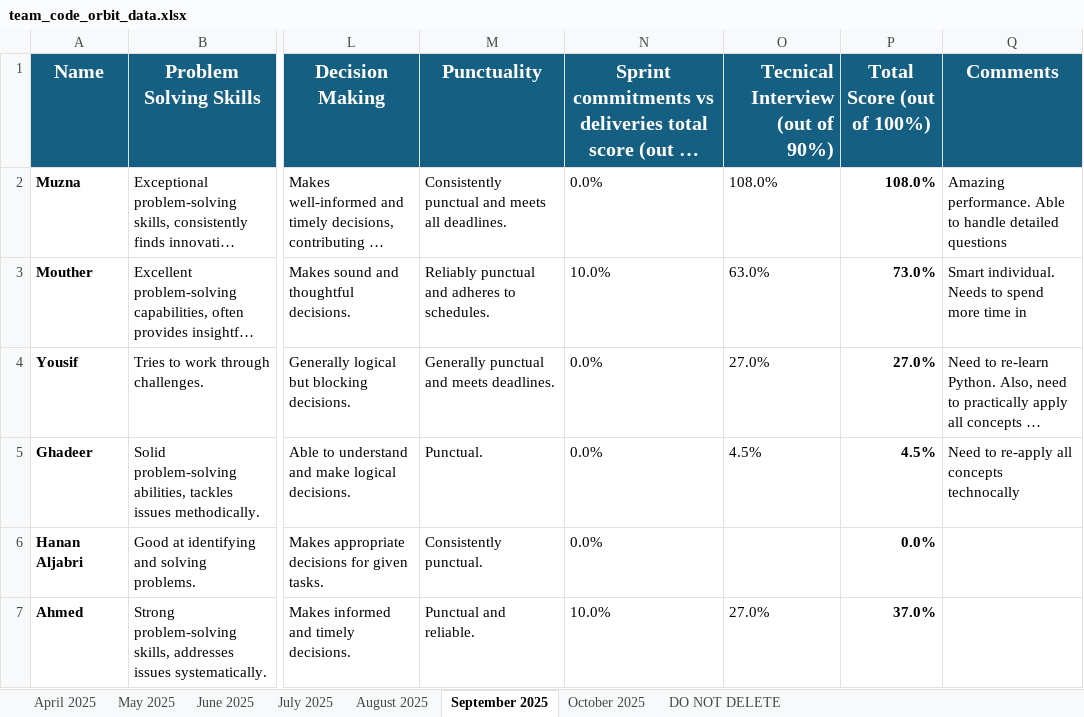
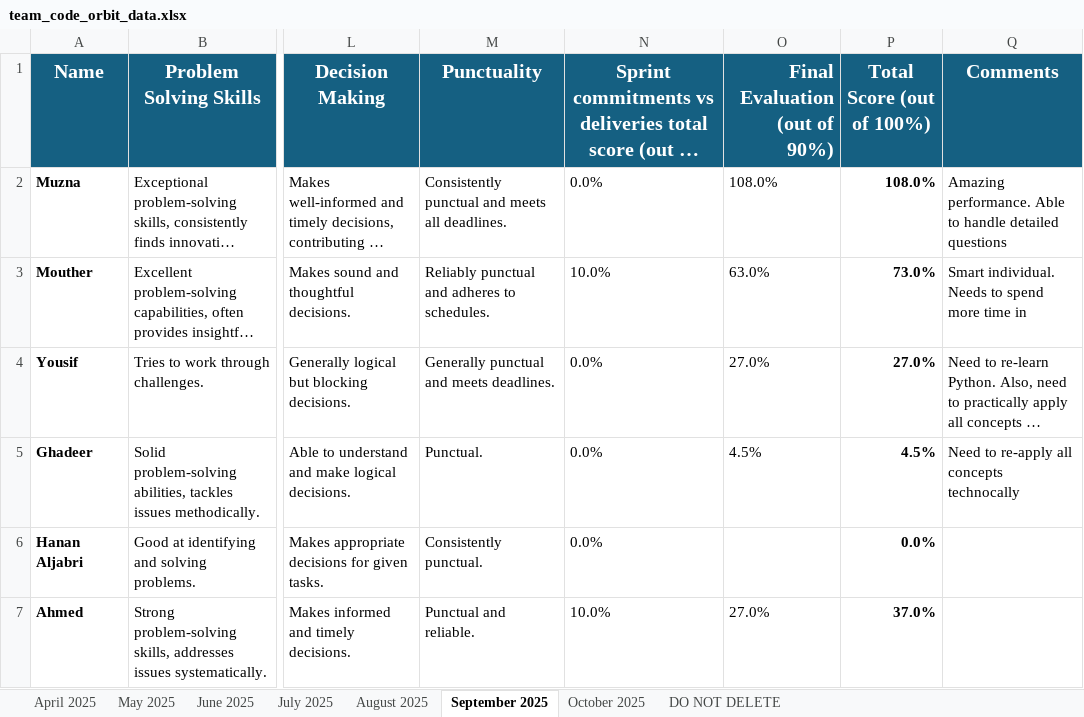
Before and after one commit to CodelineAtyab/PerformanceReportGenerator, an Excel workbook: input_data/team_code_orbit_data.xlsx, sheet September 2025, drawn as a sheet; only a part is shown, gaps mark what is left out; long unchanged cells end in …; values as stored, in another font and other column widths than the file's, no borders; table styles not drawn; the diff names each change by its address in the sheet, - before the commit and + after, or states it on an @@ line.

Commit message:
Fixed sprint and performance tables

```diff
--- a/input_data/team_code_orbit_data.xlsx (sheet September 2025)
+++ b/input_data/team_code_orbit_data.xlsx (sheet September 2025)
-O1: Tecnical Interview (out of 90%)
+O1: Final Evaluation (out of 90%)
```
Also changed, not shown: 1 other file.
